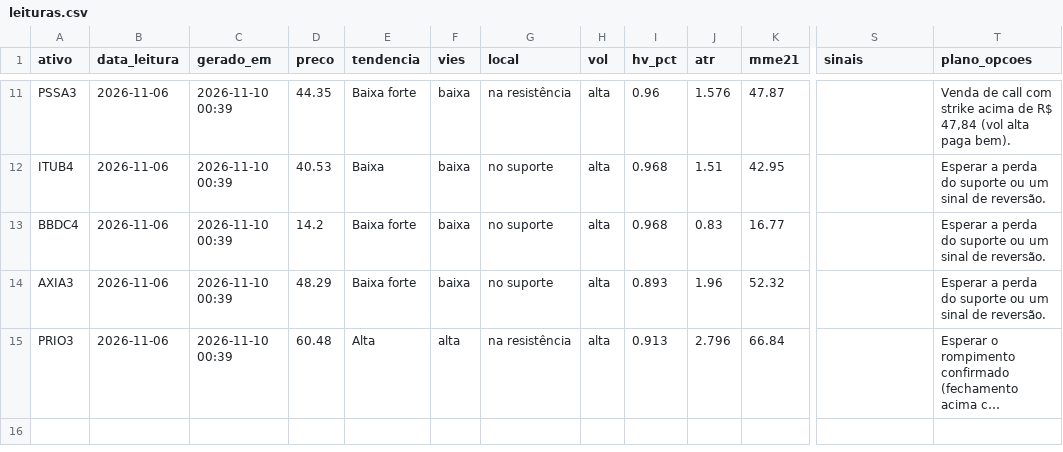
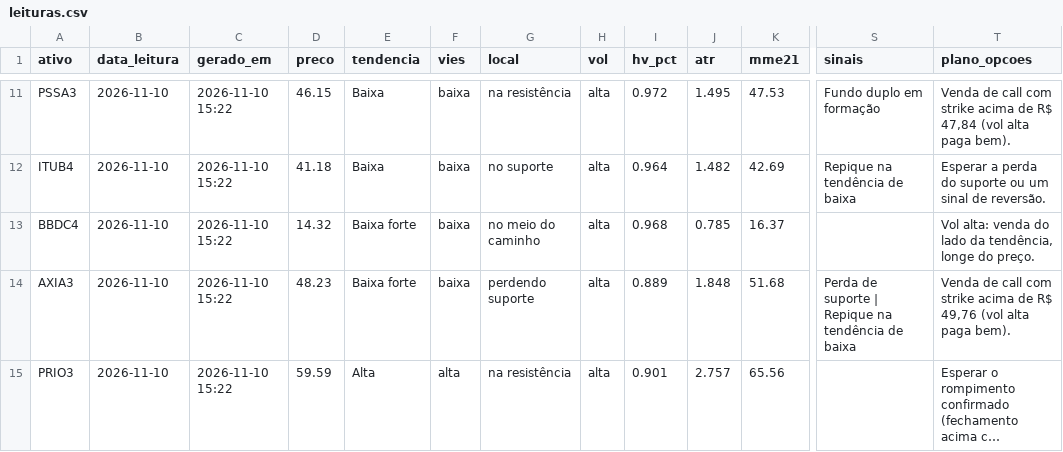
Before and after one commit to DCS1986/PAINEL-ARBITRAGEM, a CSV file: radar_tecnico/radar/leituras.csv, drawn as a sheet; only a part is shown, gaps mark what is left out; long unchanged cells end in …; the diff covers the shown part only; the diff names each change by its address in the sheet, - before the commit and + after, or states it on an @@ line.

Commit message:
Radar: leituras 2026-11-10

```diff
--- a/radar_tecnico/radar/leituras.csv
+++ b/radar_tecnico/radar/leituras.csv
-B11:B15 (data_leitura): 2026-11-06
+B11:B15 (data_leitura): 2026-11-10
-C11:C15 (gerado_em): 2026-11-10 00:39
+C11:C15 (gerado_em): 2026-11-10 15:22
-D11 (preco): 44.35
+D11 (preco): 46.15
-E11 (tendencia): Baixa forte
+E11 (tendencia): Baixa
-I11 (hv_pct): 0.96
+I11 (hv_pct): 0.972
-J11 (atr): 1.576
+J11 (atr): 1.495
-K11 (mme21): 47.87
+K11 (mme21): 47.53
-S11 (sinais): (empty)
+S11 (sinais): Fundo duplo em formação
-D12 (preco): 40.53
+D12 (preco): 41.18
-I12 (hv_pct): 0.968
+I12 (hv_pct): 0.964
-J12 (atr): 1.51
+J12 (atr): 1.482
-K12 (mme21): 42.95
+K12 (mme21): 42.69
-S12 (sinais): (empty)
+S12 (sinais): Repique na tendência de baixa
-D13 (preco): 14.2
+D13 (preco): 14.32
-G13 (local): no suporte
+G13 (local): no meio do caminho
-J13 (atr): 0.83
+J13 (atr): 0.785
-K13 (mme21): 16.77
+K13 (mme21): 16.37
-T13 (plano_opcoes): Esperar a perda do suporte ou um sinal de reversão.
+T13 (plano_opcoes): Vol alta: venda do lado da tendência, longe do preço.
-D14 (preco): 48.29
+D14 (preco): 48.23
-G14 (local): no suporte
+G14 (local): perdendo suporte
-I14 (hv_pct): 0.893
+I14 (hv_pct): 0.889
-J14 (atr): 1.96
+J14 (atr): 1.848
-K14 (mme21): 52.32
+K14 (mme21): 51.68
-S14 (sinais): (empty)
+S14 (sinais): Perda de suporte | Repique na tendência de baixa
-T14 (plano_opcoes): Esperar a perda do suporte ou um sinal de reversão.
+T14 (plano_opcoes): Venda de call com strike acima de R$ 49,76 (vol alta paga bem).
-D15 (preco): 60.48
+D15 (preco): 59.59
-I15 (hv_pct): 0.913
+I15 (hv_pct): 0.901
-J15 (atr): 2.796
+J15 (atr): 2.757
-K15 (mme21): 66.84
+K15 (mme21): 65.56
```
Also changed, not shown: 78 edited cells elsewhere in this file.
